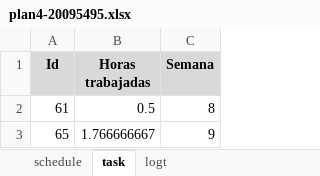
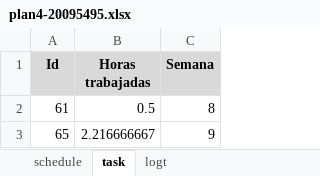
Before and after one commit to jw92/PPR, an Excel workbook: tspi/ciclo-4/plan4-20095495.xlsx, sheet task, drawn as a sheet; values as stored, in another font and other column widths than the file's, no borders; the diff names each change by its address in the sheet, - before the commit and + after, or states it on an @@ line.

```diff
--- a/tspi/ciclo-4/plan4-20095495.xlsx (sheet task)
+++ b/tspi/ciclo-4/plan4-20095495.xlsx (sheet task)
-B3 (Horas trabajadas): 1.766666667
+B3 (Horas trabajadas): 2.216666667
```
Also changed, not shown: sheet logt.
